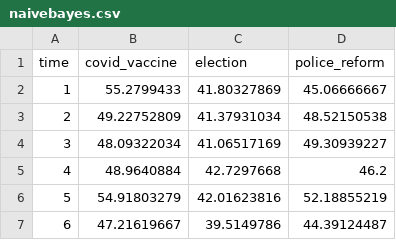
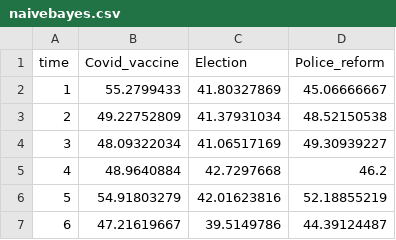
Before and after one commit to cgccomeau/bdbidata, a CSV file: naivebayes.csv, drawn as a sheet.

Commit message:
Update naivebayes.csv

```diff
--- a/naivebayes.csv
+++ b/naivebayes.csv
@@ -1,2 +1,2 @@
-time,covid_vaccine,election,police_reform
+time,Covid_vaccine,Election,Police_reform
 1,55.2799433,41.80327869,45.06666667
```
